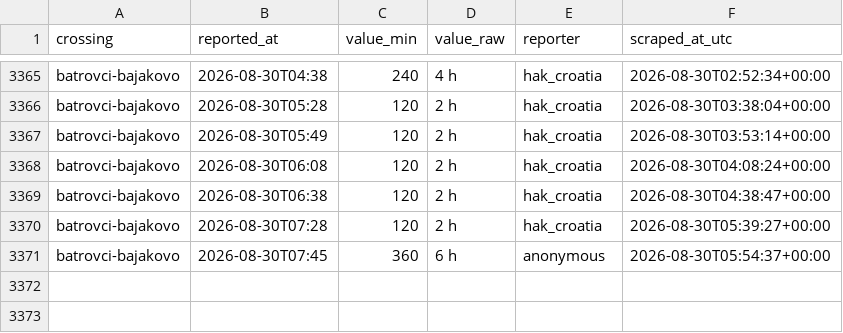
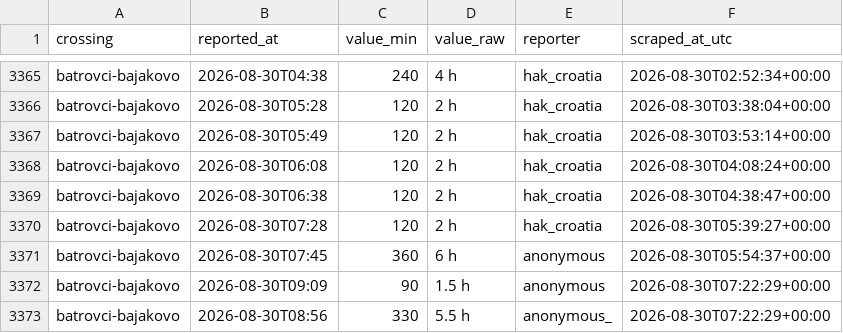
Before and after one commit to brankojosipovic/border-wait, a CSV file: data/batrovci-bajakovo.csv, drawn as a sheet; only a part is shown, gaps mark what is left out.

```diff
--- a/data/batrovci-bajakovo.csv
+++ b/data/batrovci-bajakovo.csv
@@ -3371 +3371,3 @@ batrovci-bajakovo,2026-08-30T07:28,120,2 h,hak_croatia,2026-08-30T05:39:27+00:00
 batrovci-bajakovo,2026-08-30T07:45,360,6 h,anonymous,2026-08-30T05:54:37+00:00
+batrovci-bajakovo,2026-08-30T09:09,90,1.5 h,anonymous,2026-08-30T07:22:29+00:00
+batrovci-bajakovo,2026-08-30T08:56,330,5.5 h,anonymous_,2026-08-30T07:22:29+00:00
```
Also changed, not shown: data/evzoni-bogorodica.csv, data/horgos-roszke.csv, 3 other files.
